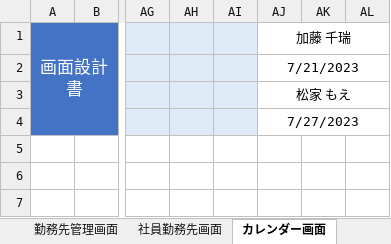
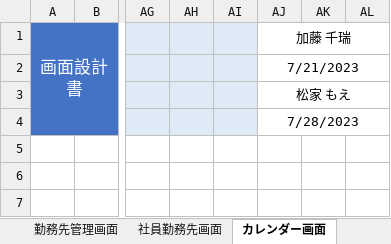
Before and after one commit to FIY24554/commpany_money, an Excel workbook: 画面設計書_松家.xlsx, sheet カレンダー画面, drawn as a sheet; only a part is shown, gaps mark what is left out; values as stored, in another font and other column widths than the file's, no borders; charts and pictures not drawn; the diff covers the shown part only; the diff names each change by its address in the sheet, - before the commit and + after, or states it on an @@ line.

```diff
--- a/画面設計書_松家.xlsx (sheet カレンダー画面)
+++ b/画面設計書_松家.xlsx (sheet カレンダー画面)
-AJ4 (加藤 千瑞): 7/27/2023
+AJ4 (加藤 千瑞): 7/28/2023
```
Also changed, not shown: 11 added rows and 16 edited cells elsewhere in this sheet, charts or pictures.
